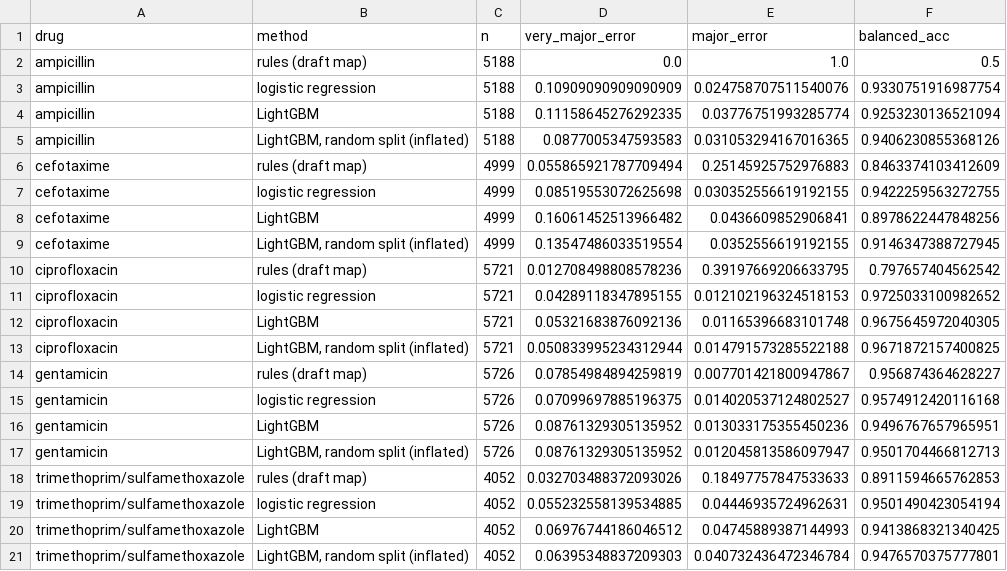
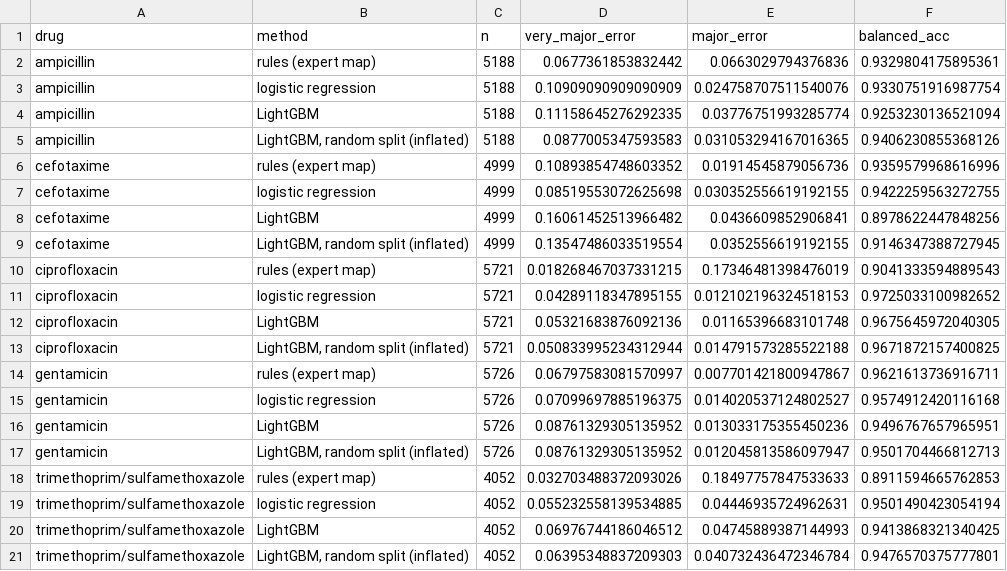
Before and after one commit to SaiRuthvik12/AMR-Genome-to-Antibiotic-Report, a CSV file: data/processed/results_v1.csv, drawn as a sheet.

```diff
--- a/data/processed/results_v1.csv
+++ b/data/processed/results_v1.csv
@@ -1,3 +1,3 @@
 drug,method,n,very_major_error,major_error,balanced_acc
-ampicillin,rules (draft map),5188,0.0,1.0,0.5
+ampicillin,rules (expert map),5188,0.0677361853832442,0.0663029794376836,0.9329804175895361
 ampicillin,logistic regression,5188,0.10909090909090909,0.024758707511540076,0.9330751916987754
@@ -5,3 +5,3 @@ ampicillin,LightGBM,5188,0.11158645276292335,0.03776751993285774,0.9253230136521
 ampicillin,"LightGBM, random split (inflated)",5188,0.0877005347593583,0.031053294167016365,0.9406230855368126
-cefotaxime,rules (draft map),4999,0.055865921787709494,0.25145925752976883,0.8463374103412609
+cefotaxime,rules (expert map),4999,0.10893854748603352,0.01914545879056736,0.9359579968616996
 cefotaxime,logistic regression,4999,0.08519553072625698,0.030352556619192155,0.9422259563272755
@@ -9,3 +9,3 @@ cefotaxime,LightGBM,4999,0.16061452513966482,0.0436609852906841,0.89786224478482
 cefotaxime,"LightGBM, random split (inflated)",4999,0.13547486033519554,0.0352556619192155,0.9146347388727945
-ciprofloxacin,rules (draft map),5721,0.012708498808578236,0.39197669206633795,0.797657404562542
+ciprofloxacin,rules (expert map),5721,0.018268467037331215,0.17346481398476019,0.9041333594889543
 ciprofloxacin,logistic regression,5721,0.04289118347895155,0.012102196324518153,0.9725033100982652
@@ -13,3 +13,3 @@ ciprofloxacin,LightGBM,5721,0.05321683876092136,0.01165396683101748,0.9675645972
 ciprofloxacin,"LightGBM, random split (inflated)",5721,0.050833995234312944,0.014791573285522188,0.9671872157400825
-gentamicin,rules (draft map),5726,0.07854984894259819,0.007701421800947867,0.956874364628227
+gentamicin,rules (expert map),5726,0.06797583081570997,0.007701421800947867,0.9621613736916711
 gentamicin,logistic regression,5726,0.07099697885196375,0.014020537124802527,0.9574912420116168
@@ -17,3 +17,3 @@ gentamicin,LightGBM,5726,0.08761329305135952,0.013033175355450236,0.949676765796
 gentamicin,"LightGBM, random split (inflated)",5726,0.08761329305135952,0.012045813586097947,0.9501704466812713
-trimethoprim/sulfamethoxazole,rules (draft map),4052,0.032703488372093026,0.18497757847533633,0.8911594665762853
+trimethoprim/sulfamethoxazole,rules (expert map),4052,0.032703488372093026,0.18497757847533633,0.8911594665762853
 trimethoprim/sulfamethoxazole,logistic regression,4052,0.055232558139534885,0.04446935724962631,0.9501490423054194
```
Also changed, not shown: 6 other files.
